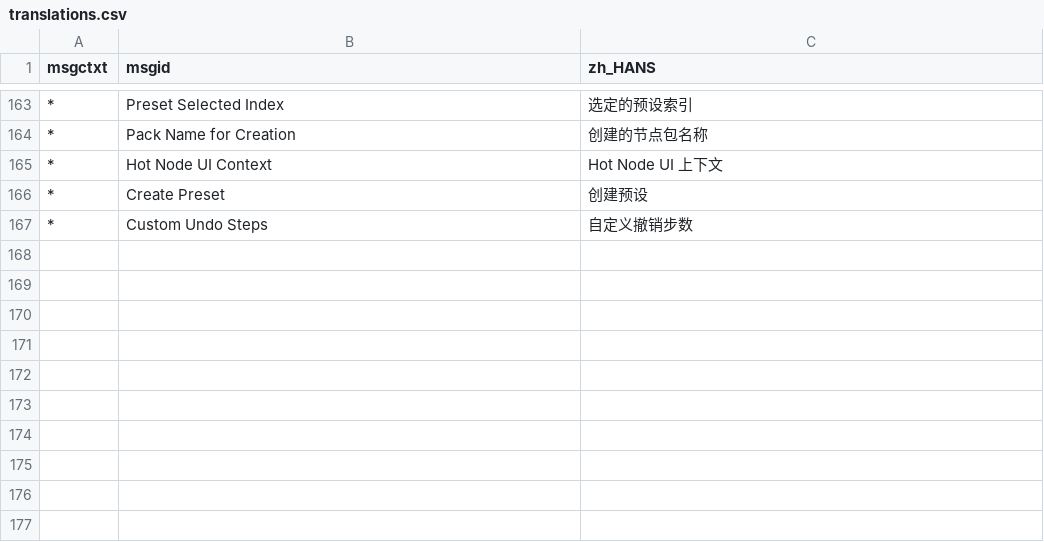
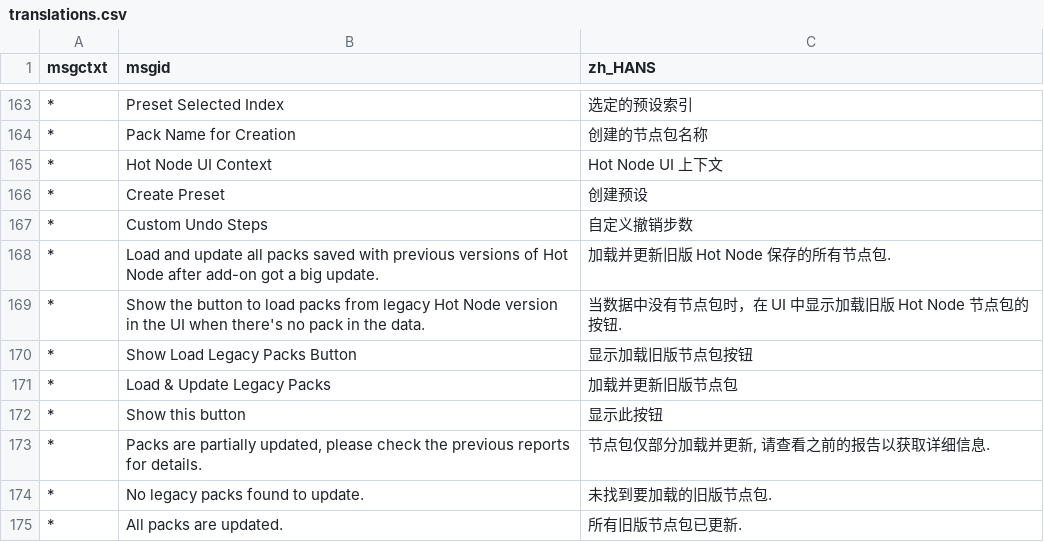
Before and after one commit to Trantor2098/hot_node, a CSV file: dev/tools/translations.csv, drawn as a sheet; only a part is shown, gaps mark what is left out; the diff names each change by its address in the sheet, - before the commit and + after, or states it on an @@ line.

Commit message:
IaD: Add a optional button to update legacy packs instead of auto load at init run

```diff
--- a/dev/tools/translations.csv
+++ b/dev/tools/translations.csv
+row 168: * | Load and update all packs saved with previous versions of Hot Node after add-on got a big update. | 加载并更新旧版 Hot Node 保存的所有节点包.
+row 169: * | Show the button to load packs from legacy Hot Node version in the UI when there's no pack in the data. | 当数据中没有节点包时，在 UI 中显示加载旧版 Hot Node 节点包的按钮.
+row 170: * | Show Load Legacy Packs Button | 显示加载旧版节点包按钮
+row 171: * | Load & Update Legacy Packs | 加载并更新旧版节点包
+row 172: * | Show this button | 显示此按钮
+row 173: * | Packs are partially updated, please check the previous reports for details. | 节点包仅部分加载并更新, 请查看之前的报告以获取详细信息.
+row 174: * | No legacy packs found to update. | 未找到要加载的旧版节点包.
+row 175: * | All packs are updated. | 所有旧版节点包已更新.
```
Also changed, not shown: 8 other files.
